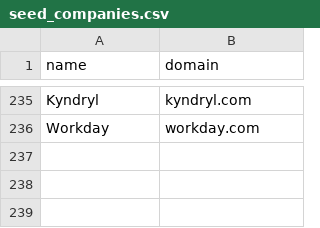
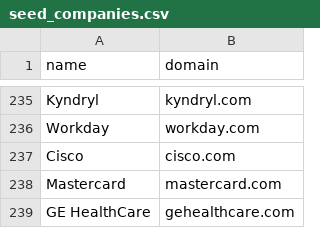
Before and after one commit to ravidorr/misra, a CSV file: data/seed_companies.csv, drawn as a sheet; only a part is shown, gaps mark what is left out.

```diff
--- a/data/seed_companies.csv
+++ b/data/seed_companies.csv
@@ -236 +236,4 @@ Kyndryl,kyndryl.com
 Workday,workday.com
+Cisco,cisco.com
+Mastercard,mastercard.com
+GE HealthCare,gehealthcare.com
```
Also changed, not shown: data/unresolved_candidates.csv, 10 other files.
